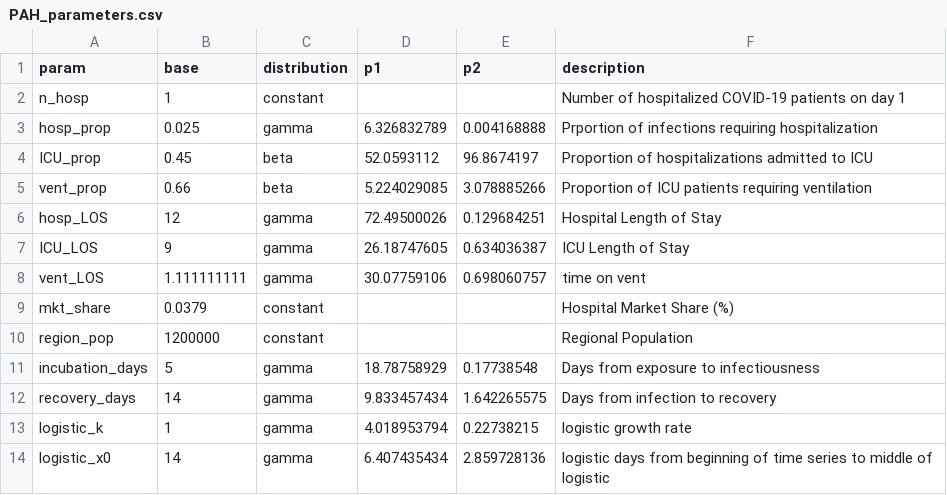
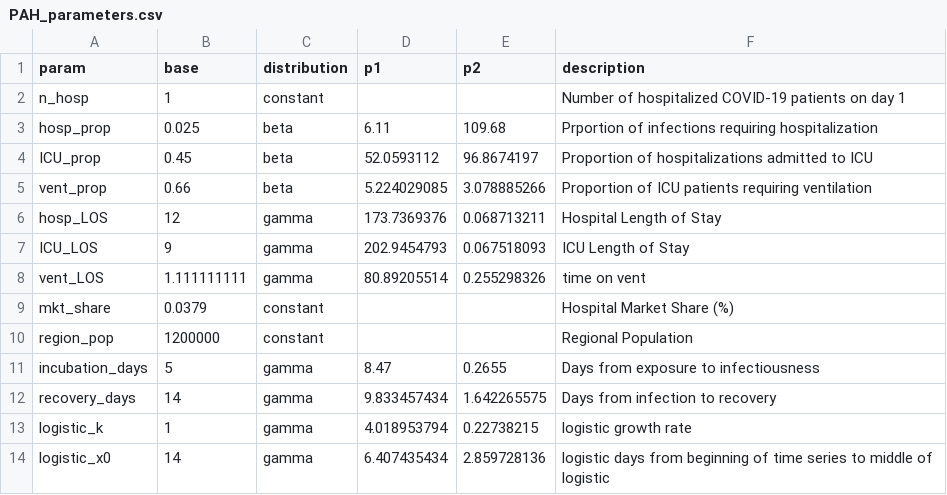
Before and after one commit to pennsignals/bayes-chime, a CSV file: data/PAH_parameters.csv, drawn as a sheet; only a part is shown.

```diff
--- a/data/PAH_parameters.csv
+++ b/data/PAH_parameters.csv
@@ -2,11 +2,11 @@ param,base,distribution,p1,p2,description
 n_hosp,1,constant,,,Number of hospitalized COVID-19 patients on day 1
-hosp_prop,0.025,gamma,6.326832789,0.004168888,Prportion of infections requiring hospitalization
+hosp_prop,0.025,beta,6.11,109.68,Prportion of infections requiring hospitalization
 ICU_prop,0.45,beta,52.0593112,96.8674197,Proportion of hospitalizations admitted to ICU
 vent_prop,0.66,beta,5.224029085,3.078885266,Proportion of ICU patients requiring ventilation
-hosp_LOS,12,gamma,72.49500026,0.129684251,Hospital Length of Stay
-ICU_LOS,9,gamma,26.18747605,0.634036387,ICU Length of Stay
-vent_LOS,1.111111111,gamma,30.07759106,0.698060757,time on vent
+hosp_LOS,12,gamma,173.7369376,0.068713211,Hospital Length of Stay
+ICU_LOS,9,gamma,202.9454793,0.067518093,ICU Length of Stay
+vent_LOS,1.111111111,gamma,80.89205514,0.255298326,time on vent
 mkt_share,0.0379,constant,,,Hospital Market Share (%)
 region_pop,1200000,constant,,,Regional Population
-incubation_days,5,gamma,18.78758929,0.17738548,Days from exposure to infectiousness
+incubation_days,5,gamma,8.47,0.2655,Days from exposure to infectiousness
 recovery_days,14,gamma,9.833457434,1.642265575,Days from infection to recovery
```
Also changed, not shown: data/Downtown_parameters.csv, data/HUP_parameters.csv, 6 other files.
